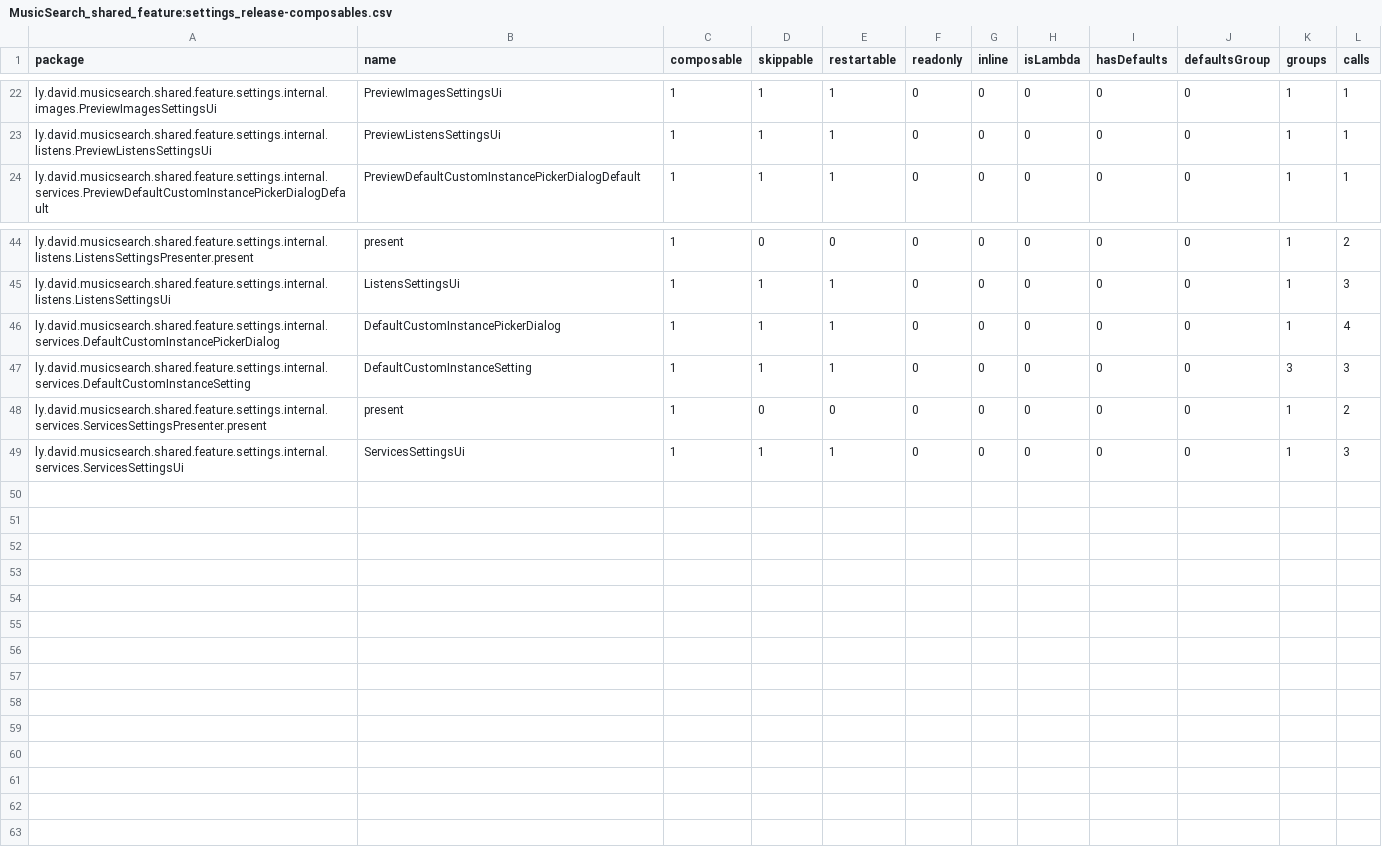
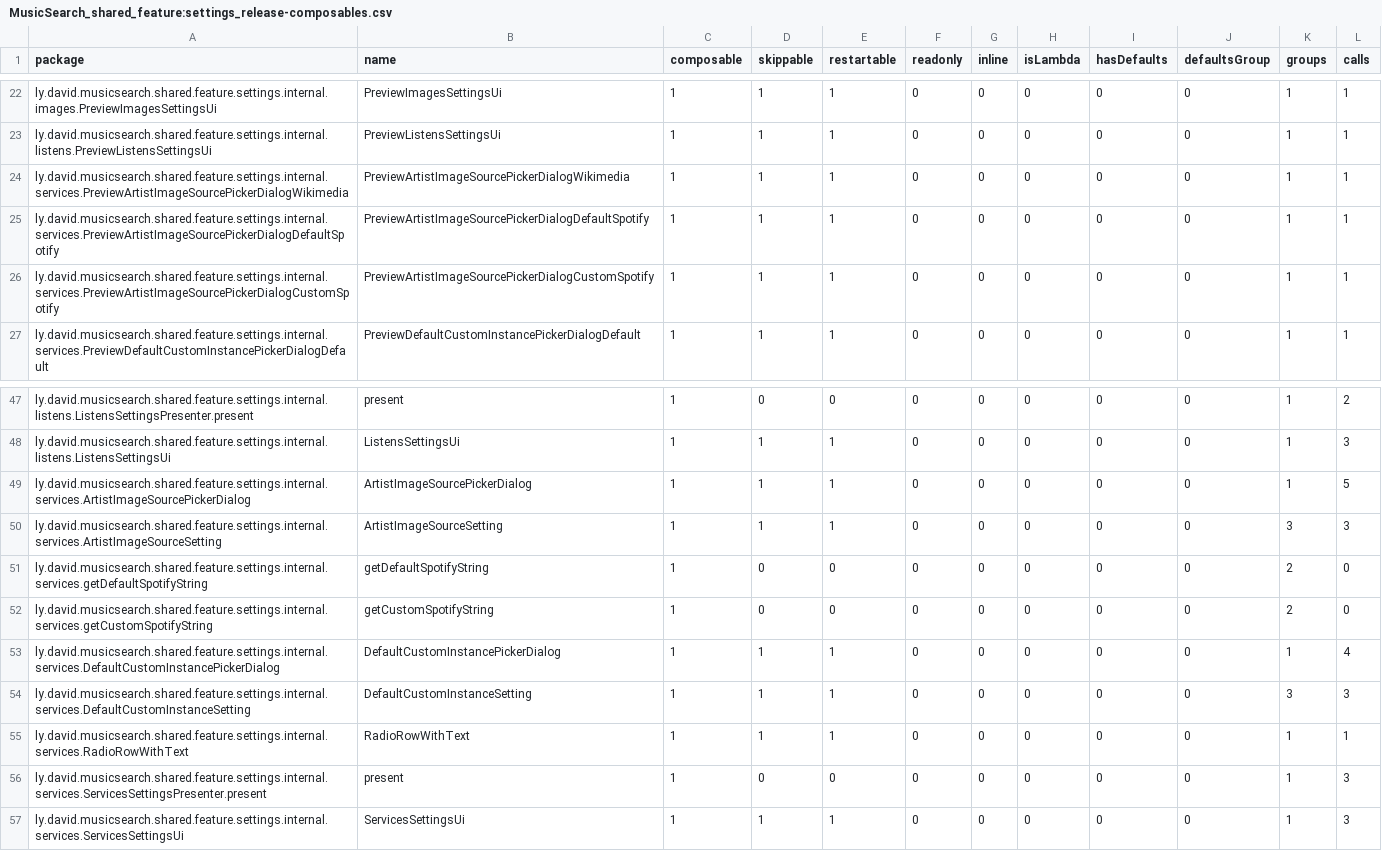
Before and after one commit to lydavid/MusicSearch, a CSV file: shared/feature/settings/compose_reports/MusicSearch_shared_feature:settings_release-composables.csv, drawn as a sheet; only a part is shown, gaps mark what is left out.

```diff
--- a/shared/feature/settings/compose_reports/MusicSearch_shared_feature:settings_release-composables.csv
+++ b/shared/feature/settings/compose_reports/MusicSearch_shared_feature:settings_release-composables.csv
@@ -23,2 +23,5 @@ ly.david.musicsearch.shared.feature.settings.internal.images.PreviewImagesSettin
 ly.david.musicsearch.shared.feature.settings.internal.listens.PreviewListensSettingsUi,PreviewListensSettingsUi,1,1,1,0,0,0,0,0,1,1,
+ly.david.musicsearch.shared.feature.settings.internal.services.PreviewArtistImageSourcePickerDialogWikimedia,PreviewArtistImageSourcePickerDialogWikimedia,1,1,1,0,0,0,0,0,1,1,
+ly.david.musicsearch.shared.feature.settings.internal.services.PreviewArtistImageSourcePickerDialogDefaultSpotify,PreviewArtistImageSourcePickerDialogDefaultSpotify,1,1,1,0,0,0,0,0,1,1,
+ly.david.musicsearch.shared.feature.settings.internal.services.PreviewArtistImageSourcePickerDialogCustomSpotify,PreviewArtistImageSourcePickerDialogCustomSpotify,1,1,1,0,0,0,0,0,1,1,
 ly.david.musicsearch.shared.feature.settings.internal.services.PreviewDefaultCustomInstancePickerDialogDefault,PreviewDefaultCustomInstancePickerDialogDefault,1,1,1,0,0,0,0,0,1,1,
@@ -45,5 +48,10 @@ ly.david.musicsearch.shared.feature.settings.internal.listens.ListensSettingsPre
 ly.david.musicsearch.shared.feature.settings.internal.listens.ListensSettingsUi,ListensSettingsUi,1,1,1,0,0,0,0,0,1,3,
+ly.david.musicsearch.shared.feature.settings.internal.services.ArtistImageSourcePickerDialog,ArtistImageSourcePickerDialog,1,1,1,0,0,0,0,0,1,5,
+ly.david.musicsearch.shared.feature.settings.internal.services.ArtistImageSourceSetting,ArtistImageSourceSetting,1,1,1,0,0,0,0,0,3,3,
+ly.david.musicsearch.shared.feature.settings.internal.services.getDefaultSpotifyString,getDefaultSpotifyString,1,0,0,0,0,0,0,0,2,0,
+ly.david.musicsearch.shared.feature.settings.internal.services.getCustomSpotifyString,getCustomSpotifyString,1,0,0,0,0,0,0,0,2,0,
 ly.david.musicsearch.shared.feature.settings.internal.services.DefaultCustomInstancePickerDialog,DefaultCustomInstancePickerDialog,1,1,1,0,0,0,0,0,1,4,
 ly.david.musicsearch.shared.feature.settings.internal.services.DefaultCustomInstanceSetting,DefaultCustomInstanceSetting,1,1,1,0,0,0,0,0,3,3,
-ly.david.musicsearch.shared.feature.settings.internal.services.ServicesSettingsPresenter.present,present,1,0,0,0,0,0,0,0,1,2,
+ly.david.musicsearch.shared.feature.settings.internal.services.RadioRowWithText,RadioRowWithText,1,1,1,0,0,0,0,0,1,1,
+ly.david.musicsearch.shared.feature.settings.internal.services.ServicesSettingsPresenter.present,present,1,0,0,0,0,0,0,0,1,3,
 ly.david.musicsearch.shared.feature.settings.internal.services.ServicesSettingsUi,ServicesSettingsUi,1,1,1,0,0,0,0,0,1,3,
```
Also changed, not shown: 7 other files.
